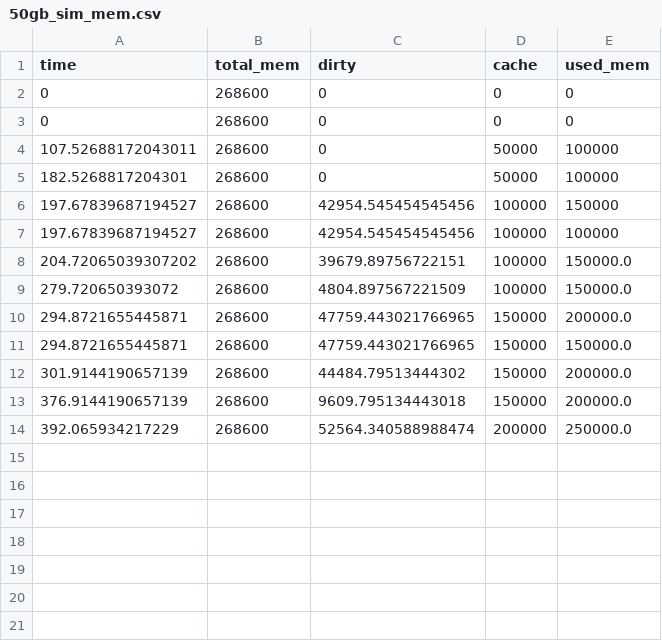
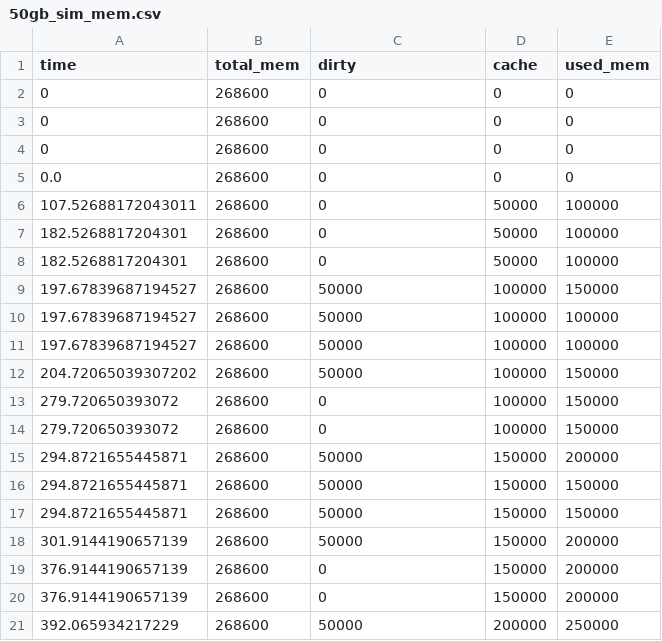
Before and after one commit to dzunghdo/simulator_py, a CSV file: py_log/ex1/new/50gb_sim_mem.csv, drawn as a sheet.

```diff
--- a/py_log/ex1/new/50gb_sim_mem.csv
+++ b/py_log/ex1/new/50gb_sim_mem.csv
@@ -3,12 +3,19 @@ time,total_mem,dirty,cache,used_mem
 0,268600,0,0,0
+0,268600,0,0,0
+0.0,268600,0,0,0
 107.52688172043011,268600,0,50000,100000
 182.5268817204301,268600,0,50000,100000
-197.67839687194527,268600,42954.545454545456,100000,150000
-197.67839687194527,268600,42954.545454545456,100000,100000
-204.72065039307202,268600,39679.89756722151,100000,150000.0
-279.720650393072,268600,4804.897567221509,100000,150000.0
-294.8721655445871,268600,47759.443021766965,150000,200000.0
-294.8721655445871,268600,47759.443021766965,150000,150000.0
-301.9144190657139,268600,44484.79513444302,150000,200000.0
-376.9144190657139,268600,9609.795134443018,150000,200000.0
-392.065934217229,268600,52564.340588988474,200000,250000.0
+182.5268817204301,268600,0,50000,100000
+197.67839687194527,268600,50000,100000,150000
+197.67839687194527,268600,50000,100000,100000
+197.67839687194527,268600,50000,100000,100000
+204.72065039307202,268600,50000,100000,150000
+279.720650393072,268600,0,100000,150000
+279.720650393072,268600,0,100000,150000
+294.8721655445871,268600,50000,150000,200000
+294.8721655445871,268600,50000,150000,150000
+294.8721655445871,268600,50000,150000,150000
+301.9144190657139,268600,50000,150000,200000
+376.9144190657139,268600,0,150000,200000
+376.9144190657139,268600,0,150000,200000
+392.065934217229,268600,50000,200000,250000
```
Also changed, not shown: py_log/ex1/new/100gb_sim_mem.csv, py_log/ex1/new/20gb_sim_mem.csv, 6 other files.
